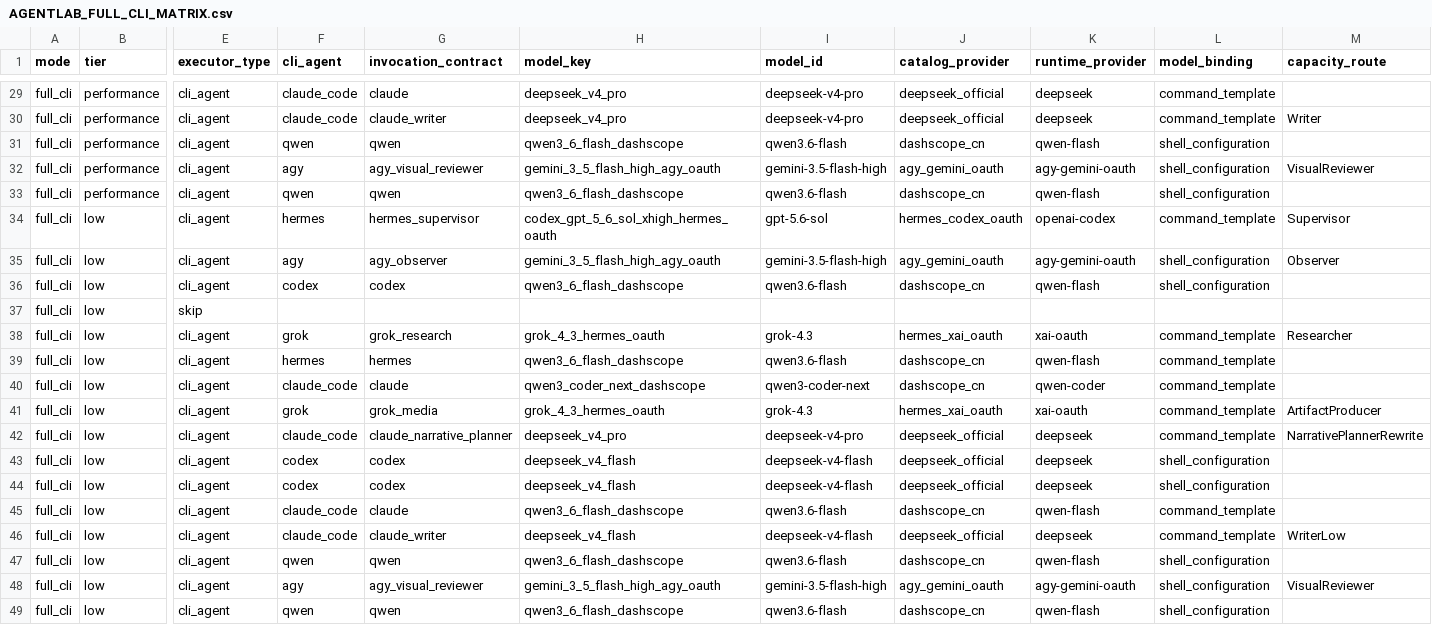
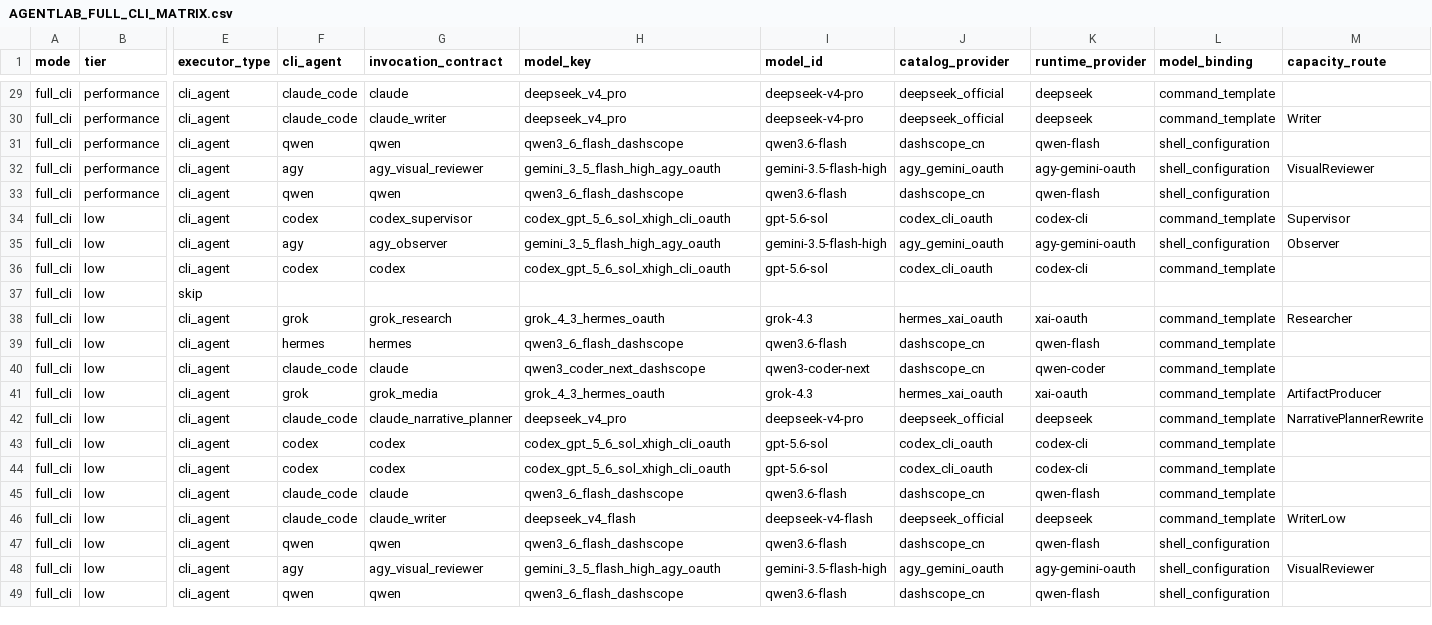
Before and after one commit to Kidrage/AgentLab, a CSV file: docs/AGENTLAB_FULL_CLI_MATRIX.csv, drawn as a sheet; only a part is shown, gaps mark what is left out; the diff covers the shown part only; the diff names each change by its address in the sheet, - before the commit and + after, or states it on an @@ line.

```diff
--- a/docs/AGENTLAB_FULL_CLI_MATRIX.csv
+++ b/docs/AGENTLAB_FULL_CLI_MATRIX.csv
-F34 (cli_agent): hermes
+F34 (cli_agent): codex
-G34 (invocation_contract): hermes_supervisor
+G34 (invocation_contract): codex_supervisor
-H34 (model_key): codex_gpt_5_6_sol_xhigh_hermes_oauth
+H34 (model_key): codex_gpt_5_6_sol_xhigh_cli_oauth
-J34 (catalog_provider): hermes_codex_oauth
+J34 (catalog_provider): codex_cli_oauth
-K34 (runtime_provider): openai-codex
+K34 (runtime_provider): codex-cli
-H36 (model_key): qwen3_6_flash_dashscope
+H36 (model_key): codex_gpt_5_6_sol_xhigh_cli_oauth
-I36 (model_id): qwen3.6-flash
+I36 (model_id): gpt-5.6-sol
-J36 (catalog_provider): dashscope_cn
+J36 (catalog_provider): codex_cli_oauth
-K36 (runtime_provider): qwen-flash
+K36 (runtime_provider): codex-cli
-L36 (model_binding): shell_configuration
+L36 (model_binding): command_template
-H43:H44 (model_key): deepseek_v4_flash
+H43:H44 (model_key): codex_gpt_5_6_sol_xhigh_cli_oauth
-I43:I44 (model_id): deepseek-v4-flash
+I43:I44 (model_id): gpt-5.6-sol
-J43:J44 (catalog_provider): deepseek_official
+J43:J44 (catalog_provider): codex_cli_oauth
-K43:K44 (runtime_provider): deepseek
+K43:K44 (runtime_provider): codex-cli
-L43:L44 (model_binding): shell_configuration
+L43:L44 (model_binding): command_template
```
Also changed, not shown: 42 edited cells elsewhere in this file, docs/AGENTLAB_CLI_REQUIREMENTS.csv, 23 other files.
